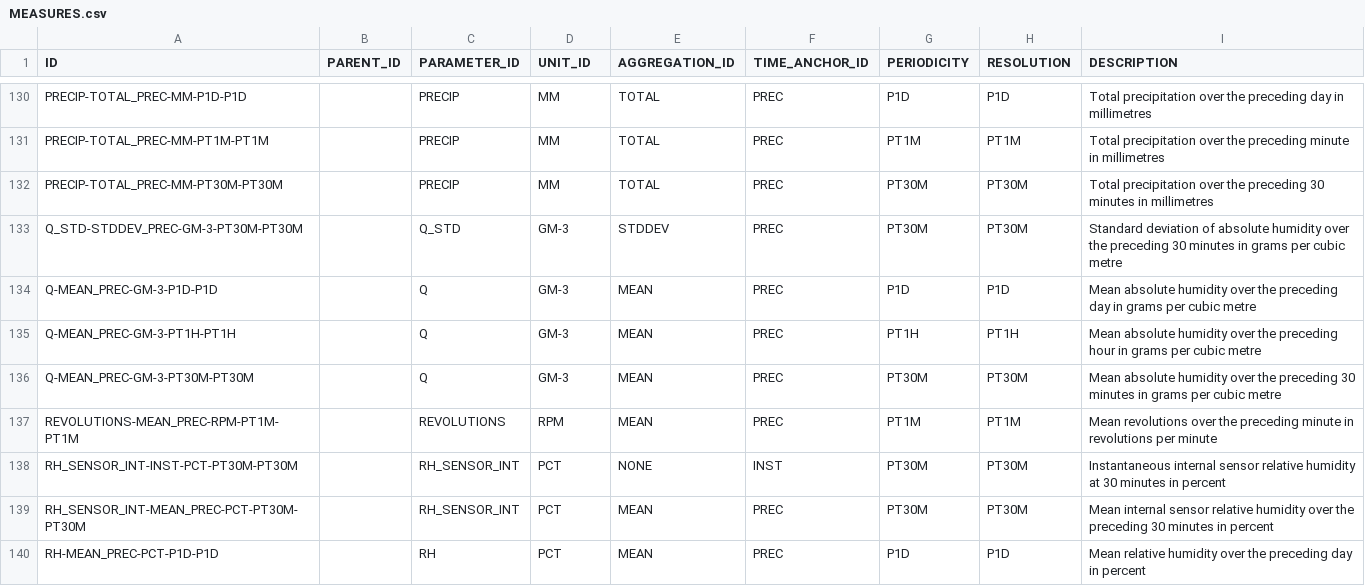
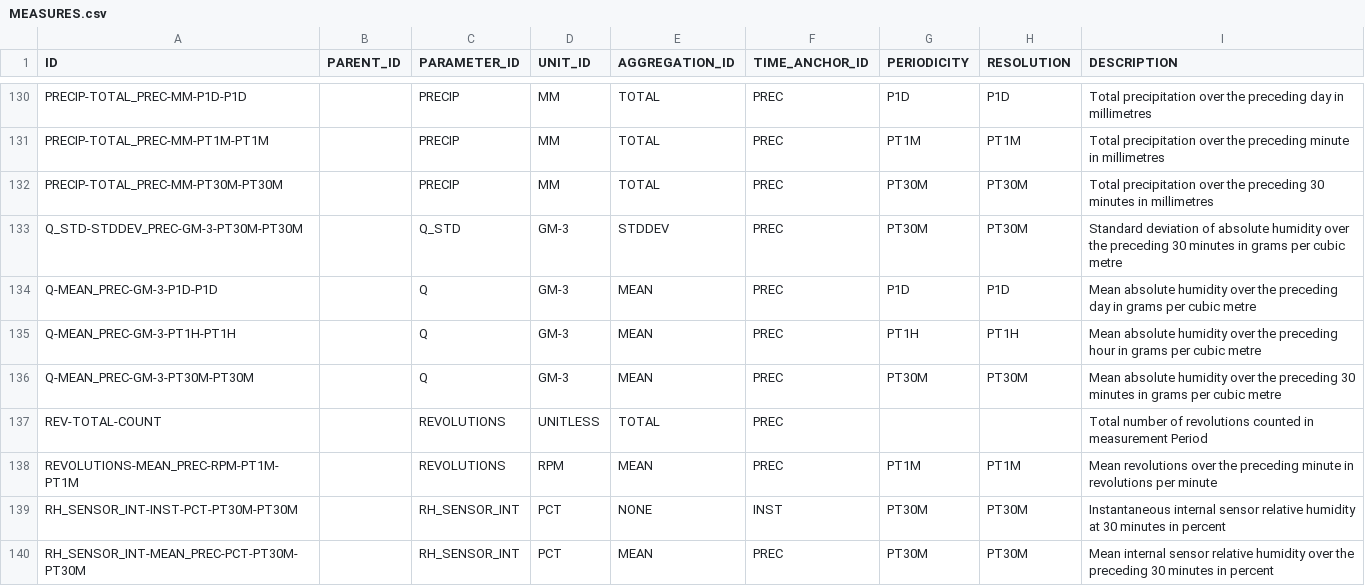
Before and after one commit to NERC-CEH/fdri-discovery, a CSV file: sample_data/src/MEASURES.csv, drawn as a sheet; only a part is shown, gaps mark what is left out; the shorter side is filled out with more unchanged rows; the diff names each change by its address in the sheet, - before the commit and + after, or states it on an @@ line.

```diff
--- a/sample_data/src/MEASURES.csv
+++ b/sample_data/src/MEASURES.csv
+row 137: REV-TOTAL-COUNT |  | REVOLUTIONS | UNITLESS | TOTAL | PREC |  |  | Total number of revolutions counted in measurement Period
```
Also changed, not shown: sample_data/src/FDRI_QC_CONFIGS.csv, sample_data/src/SITES_FDRI.csv, 2 other files.
